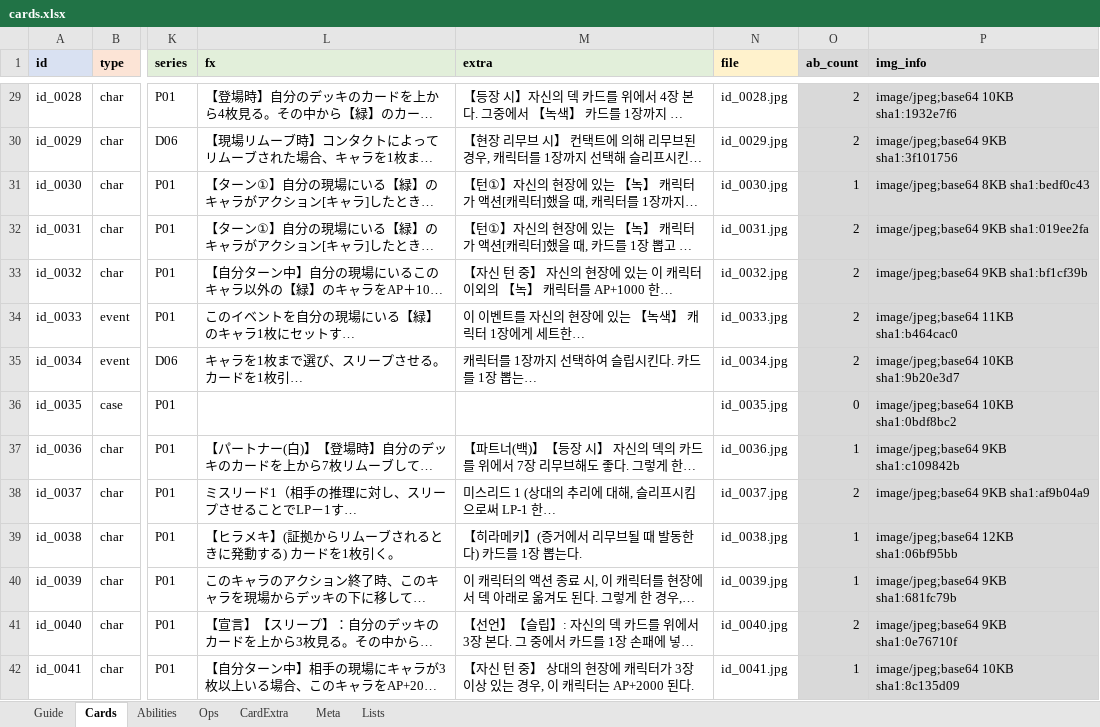
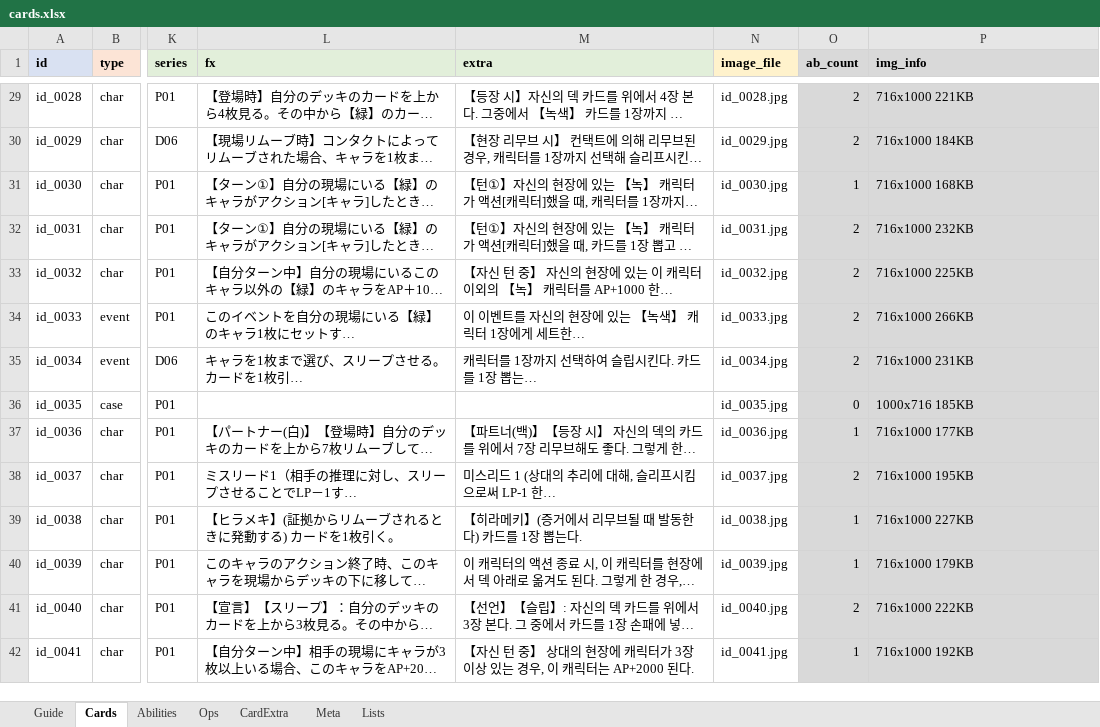
Before and after one commit to lcchun18-crypto/conanTCG, an Excel workbook: data/cards.xlsx, sheet Cards, drawn as a sheet; only a part is shown, gaps mark what is left out; long unchanged cells end in …; values as stored, in another font and other column widths than the file's, no borders; the diff covers the shown part only; the diff names each change by its address in the sheet, - before the commit and + after, or states it on an @@ line.

```diff
--- a/data/cards.xlsx (sheet Cards)
+++ b/data/cards.xlsx (sheet Cards)
-N1: file
+N1: image_file
-P29 (img_info): image/jpeg;base64 10KB sha1:1932e7f6
+P29 (img_info): 716x1000 221KB
-P30 (img_info): image/jpeg;base64 9KB sha1:3f101756
+P30 (img_info): 716x1000 184KB
-P31 (img_info): image/jpeg;base64 8KB sha1:bedf0c43
+P31 (img_info): 716x1000 168KB
-P32 (img_info): image/jpeg;base64 9KB sha1:019ee2fa
+P32 (img_info): 716x1000 232KB
-P33 (img_info): image/jpeg;base64 9KB sha1:bf1cf39b
+P33 (img_info): 716x1000 225KB
-P34 (img_info): image/jpeg;base64 11KB sha1:b464cac0
+P34 (img_info): 716x1000 266KB
-P35 (img_info): image/jpeg;base64 10KB sha1:9b20e3d7
+P35 (img_info): 716x1000 231KB
-P36 (img_info): image/jpeg;base64 10KB sha1:0bdf8bc2
+P36 (img_info): 1000x716 185KB
-P37 (img_info): image/jpeg;base64 9KB sha1:c109842b
+P37 (img_info): 716x1000 177KB
-P38 (img_info): image/jpeg;base64 9KB sha1:af9b04a9
+P38 (img_info): 716x1000 195KB
-P39 (img_info): image/jpeg;base64 12KB sha1:06bf95bb
+P39 (img_info): 716x1000 227KB
-P40 (img_info): image/jpeg;base64 9KB sha1:681fc79b
+P40 (img_info): 716x1000 179KB
-P41 (img_info): image/jpeg;base64 9KB sha1:0e76710f
+P41 (img_info): 716x1000 222KB
-P42 (img_info): image/jpeg;base64 10KB sha1:8c135d09
+P42 (img_info): 716x1000 192KB
```
Also changed, not shown: 1413 edited cells elsewhere in this sheet, sheet Guide, 25 other files.
